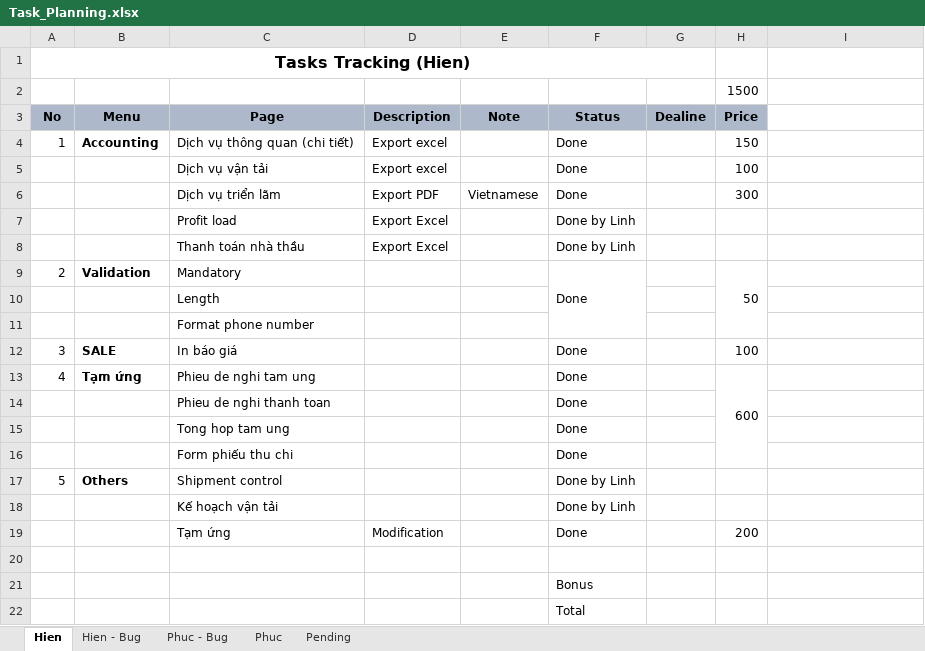
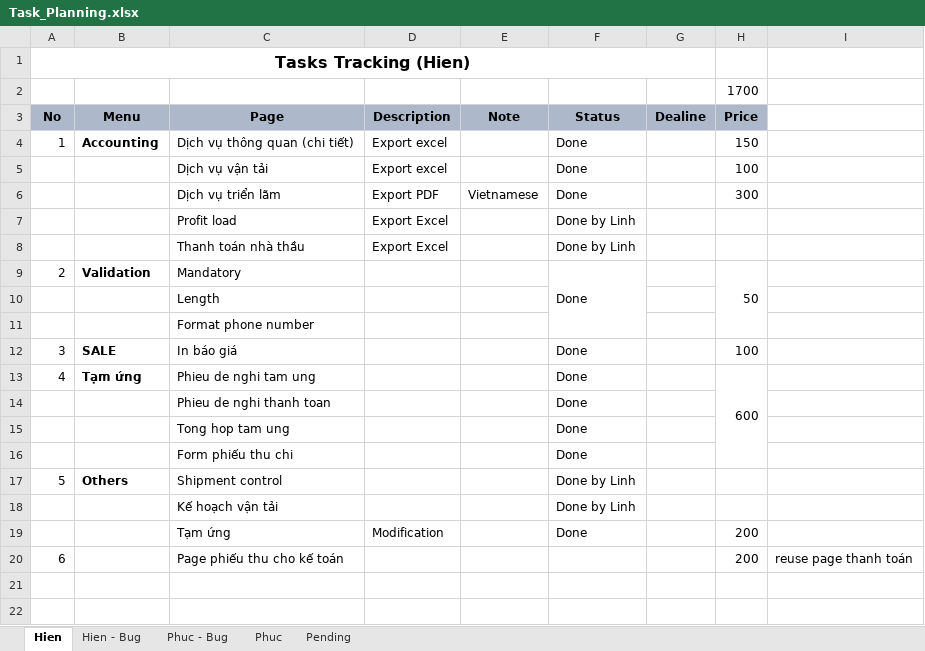
Before and after one commit to linhrepo/ael, an Excel workbook: document/Task_Planning.xlsx, sheet Hien, drawn as a sheet; values as stored, in another font and other column widths than the file's, no borders; removed rows and columns are numbered as before the commit, all else as after; the diff names each change by its address in the sheet, - before the commit and + after, or states it on an @@ line.

```diff
--- a/document/Task_Planning.xlsx (sheet Hien)
+++ b/document/Task_Planning.xlsx (sheet Hien)
-H2 (Price): 1500
+H2 (Price): 1700
-row 20: (empty)
+row 20: 6 |  | Page phiếu thu cho kế toán |  |  |  |  | 200 | reuse page thanh toán
-row 21:  |  |  |  |  | Bonus
-row 22:  |  |  |  |  | Total
```
Also changed, not shown: sheet Phuc, document/Release GUIDE.xlsx, src/main/resources/ExportTemplate/ShipmentControlTemplate.xlsx, 19 other files.
